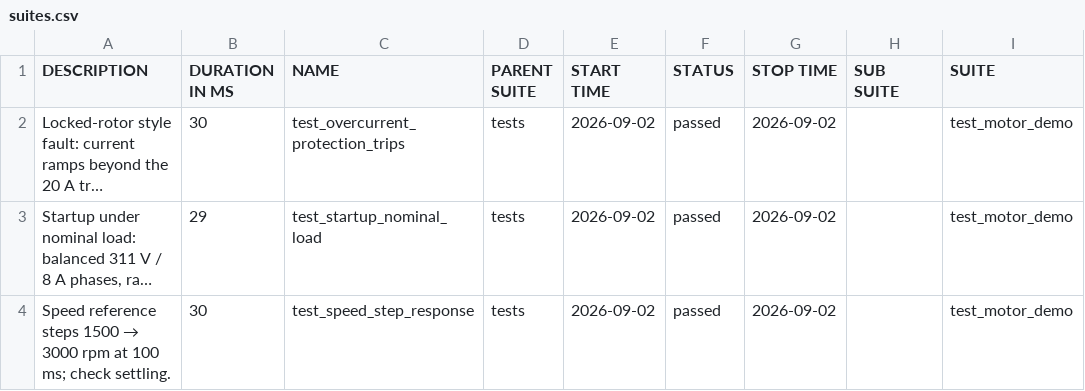
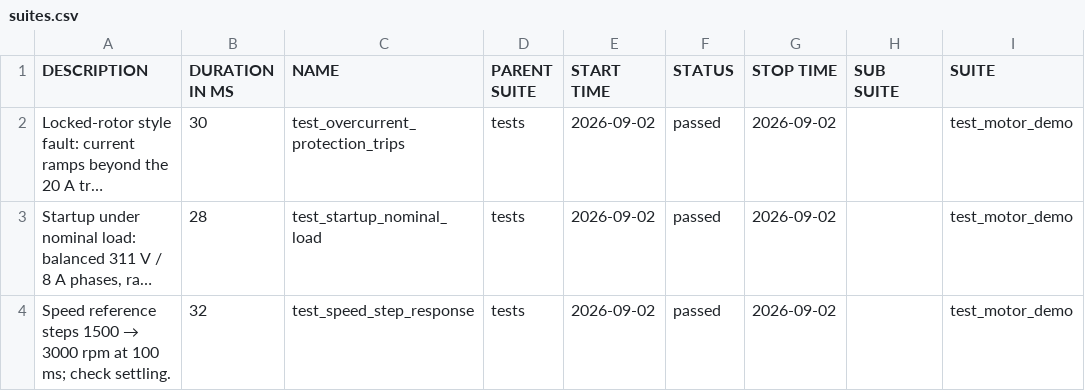
Before and after one commit to tingxiuxiu/test-automation-template, a CSV file: waveform-scope/allure-report/data/suites.csv, drawn as a sheet; only a part is shown; long unchanged cells end in …; the diff names each change by its address in the sheet, - before the commit and + after, or states it on an @@ line.

Commit message:
feat: React Motor Waveform Analysis App
Co-authored-by: traeagent <traeagent@users.noreply.github.com>

```diff
--- a/waveform-scope/allure-report/data/suites.csv
+++ b/waveform-scope/allure-report/data/suites.csv
-B3 (DURATION IN MS): 29
+B3 (DURATION IN MS): 28
-B4 (DURATION IN MS): 30
+B4 (DURATION IN MS): 32
```
Also changed, not shown: 39 other files.
